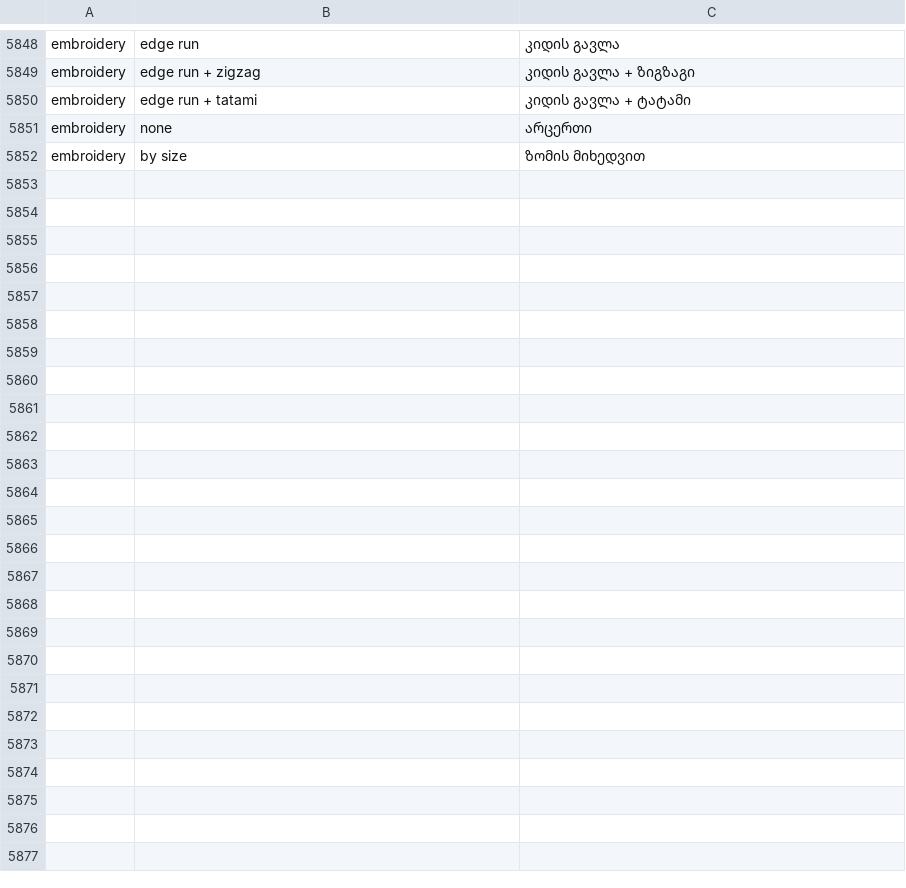
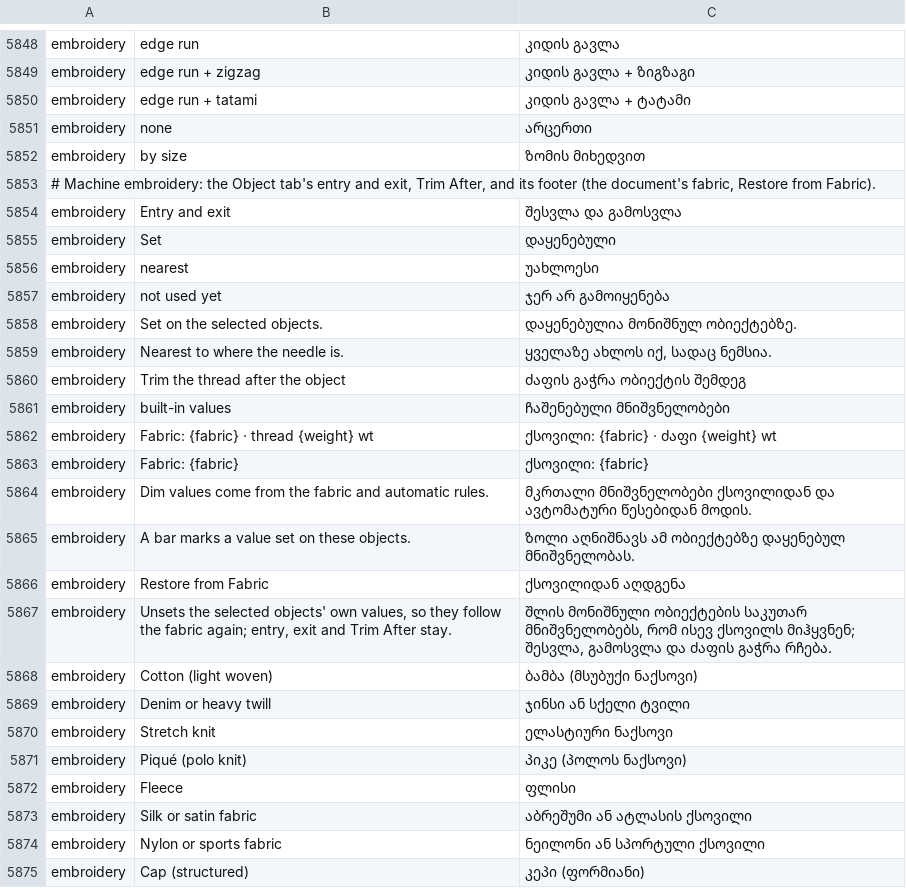
Before and after one commit to przbat-public/vectorcraft-stitch, a TSV file: crates/ui-egui/src/i18n/ka.tsv, drawn as a sheet; only a part is shown, gaps mark what is left out.

```diff
--- a/crates/ui-egui/src/i18n/ka.tsv
+++ b/crates/ui-egui/src/i18n/ka.tsv
@@ -5852 +5852,24 @@ embroidery	none	არცერთი
 embroidery	by size	ზომის მიხედვით
+# Machine embroidery: the Object tab's entry and exit, Trim After, and its footer (the document's fabric, Restore from Fabric).
+embroidery	Entry and exit	შესვლა და გამოსვლა
+embroidery	Set	დაყენებული
+embroidery	nearest	უახლოესი
+embroidery	not used yet	ჯერ არ გამოიყენება
+embroidery	Set on the selected objects.	დაყენებულია მონიშნულ ობიექტებზე.
+embroidery	Nearest to where the needle is.	ყველაზე ახლოს იქ, სადაც ნემსია.
+embroidery	Trim the thread after the object	ძაფის გაჭრა ობიექტის შემდეგ
+embroidery	built-in values	ჩაშენებული მნიშვნელობები
+embroidery	Fabric: {fabric} · thread {weight} wt	ქსოვილი: {fabric} · ძაფი {weight} wt
+embroidery	Fabric: {fabric}	ქსოვილი: {fabric}
+embroidery	Dim values come from the fabric and automatic rules.	მკრთალი მნიშვნელობები ქსოვილიდან და ავტომატური წესებიდან მოდის.
+embroidery	A bar marks a value set on these objects.	ზოლი აღნიშნავს ამ ობიექტებზე დაყენებულ მნიშვნელობას.
+embroidery	Restore from Fabric	ქსოვილიდან აღდგენა
+embroidery	Unsets the selected objects' own values, so they follow the fabric again; entry, exit and Trim After stay.	შლის მონიშნული ობიექტების საკუთარ მნიშვნელობებს, რომ ისევ ქსოვილს მიჰყვნენ; შესვლა, გამოსვლა და ძაფის გაჭრა რჩება.
+embroidery	Cotton (light woven)	ბამბა (მსუბუქი ნაქსოვი)
+embroidery	Denim or heavy twill	ჯინსი ან სქელი ტვილი
+embroidery	Stretch knit	ელასტიური ნაქსოვი
+embroidery	Piqué (polo knit)	პიკე (პოლოს ნაქსოვი)
+embroidery	Fleece	ფლისი
+embroidery	Silk or satin fabric	აბრეშუმი ან ატლასის ქსოვილი
+embroidery	Nylon or sports fabric	ნეილონი ან სპორტული ქსოვილი
+embroidery	Cap (structured)	კეპი (ფორმიანი)
```
Also changed, not shown: crates/ui-egui/src/i18n/bg.tsv, crates/ui-egui/src/i18n/el.tsv, 25 other files.
